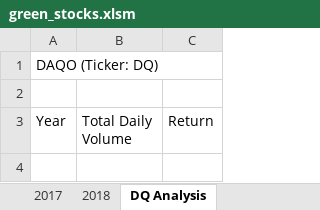
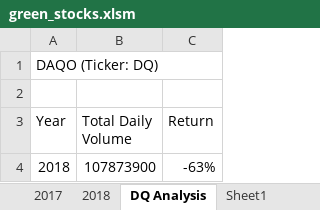
Before and after one commit to tkoide01/stock-analysis, an Excel workbook: green_stocks.xlsm, sheet DQ Analysis, drawn as a sheet; values as stored, in another font and other column widths than the file's, no borders; charts and pictures not drawn; the diff names each change by its address in the sheet, - before the commit and + after, or states it on an @@ line.

```diff
--- a/green_stocks.xlsm (sheet DQ Analysis)
+++ b/green_stocks.xlsm (sheet DQ Analysis)
+sheet tab: Sheet1
+row 4: 2018 | 107873900 | -63%
```
Also changed, not shown: charts or pictures.
